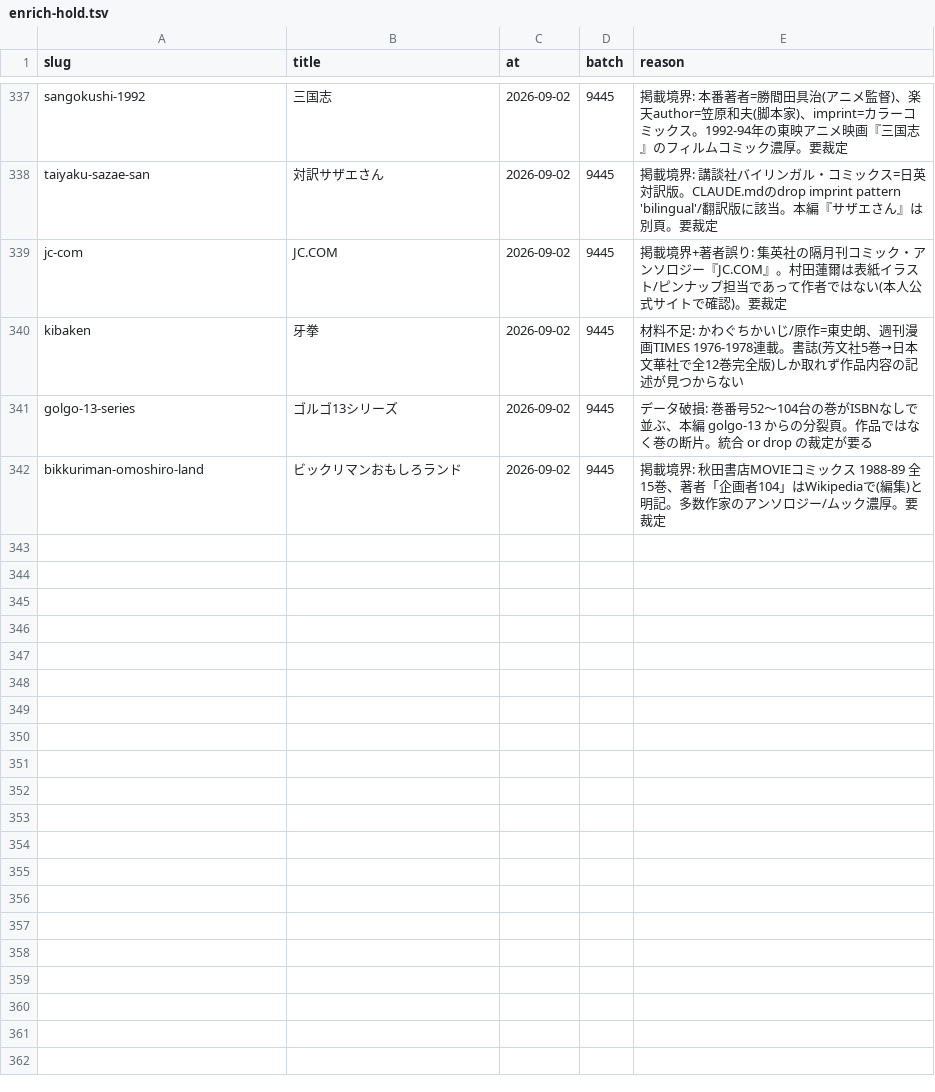
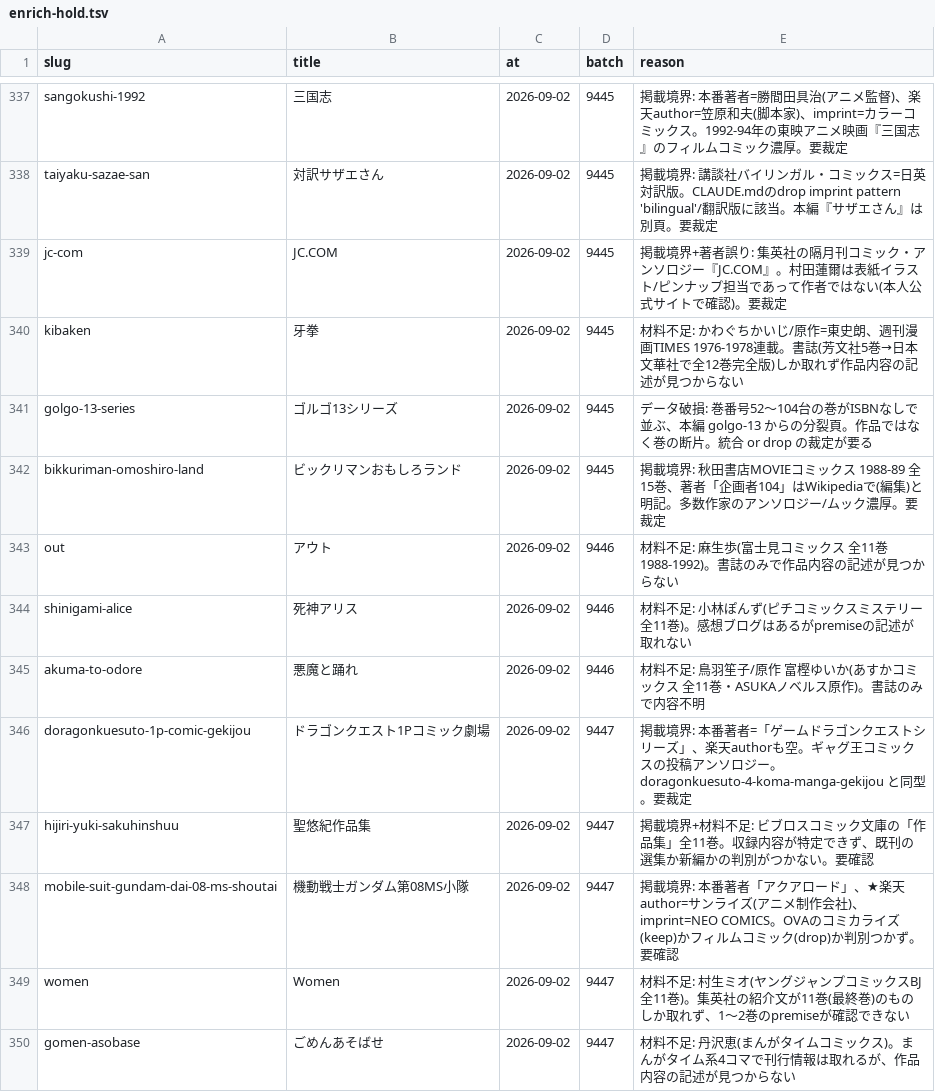
Before and after one commit to shuichi0725-cmyk/MANGAL, a TSV file: docs/production-diagnostics/enrich-hold.tsv, drawn as a sheet; only a part is shown, gaps mark what is left out; the diff names each change by its address in the sheet, - before the commit and + after, or states it on an @@ line.

```diff
--- a/docs/production-diagnostics/enrich-hold.tsv
+++ b/docs/production-diagnostics/enrich-hold.tsv
+row 343: out | アウト | 2026-09-02 | 9446 | 材料不足: 麻生歩(富士見コミックス 全11巻 1988-1992)。書誌のみで作品内容の記述が見つからない
+row 344: shinigami-alice | 死神アリス | 2026-09-02 | 9446 | 材料不足: 小林ぽんず(ピチコミックスミステリー 全11巻)。感想ブログはあるがpremiseの記述が取れない
+row 345: akuma-to-odore | 悪魔と踊れ | 2026-09-02 | 9446 | 材料不足: 鳥羽笙子/原作 富樫ゆいか(あすかコミックス 全11巻・ASUKAノベルス原作)。書誌のみで内容不明
+row 346: doragonkuesuto-1p-comic-gekijou | ドラゴンクエスト1Pコミック劇場 | 2026-09-02 | 9447 | 掲載境界: 本番著者=「ゲームドラゴンクエストシリーズ」、楽天authorも空。ギャグ王コミックスの投稿アンソロジー。doragonkuesuto-4-koma-manga-gekijou と同型。要裁定
+row 347: hijiri-yuki-sakuhinshuu | 聖悠紀作品集 | 2026-09-02 | 9447 | 掲載境界+材料不足: ビブロスコミック文庫の「作品集」全11巻。収録内容が特定できず、既刊の選集か新編かの判別がつかない。要確認
+row 348: mobile-suit-gundam-dai-08-ms-shoutai | 機動戦士ガンダム第08MS小隊 | 2026-09-02 | 9447 | 掲載境界: 本番著者「アクアロード」、★楽天author=サンライズ(アニメ制作会社)、imprint=NEO COMICS。OVAのコミカライズ(keep)かフィルムコミック(drop)か判別つかず。要確認
+row 349: women | Women | 2026-09-02 | 9447 | 材料不足: 村生ミオ(ヤングジャンプコミックスBJ 全11巻)。集英社の紹介文が11巻(最終巻)のものしか取れず、1〜2巻のpremiseが確認できない
+row 350: gomen-asobase | ごめんあそばせ | 2026-09-02 | 9447 | 材料不足: 丹沢恵(まんがタイムコミックス)。まんがタイム系4コマで刊行情報は取れるが、作品内容の記述が見つからない
```
Also changed, not shown: 8 other files.
